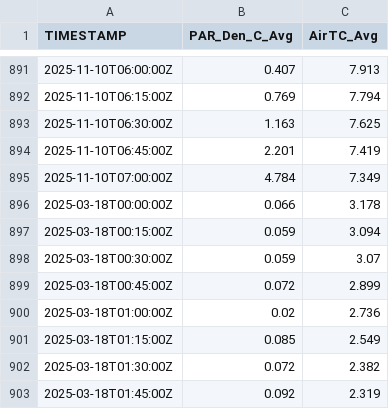
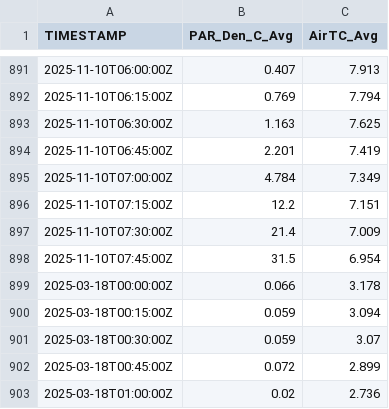
Before and after one commit to abbylewis/GENX_flux_data, a CSV file: processed_data/met_2025_dashboard.csv, drawn as a sheet; only a part is shown, gaps mark what is left out; the shorter side is filled out with more unchanged rows; the diff names each change by its address in the sheet, - before the commit and + after, or states it on an @@ line.

```diff
--- a/processed_data/met_2025_dashboard.csv
+++ b/processed_data/met_2025_dashboard.csv
+row 896: 2025-11-10T07:15:00Z | 12.2 | 7.151
+row 897: 2025-11-10T07:30:00Z | 21.4 | 7.009
+row 898: 2025-11-10T07:45:00Z | 31.5 | 6.954
```
Also changed, not shown: 1 other file.
